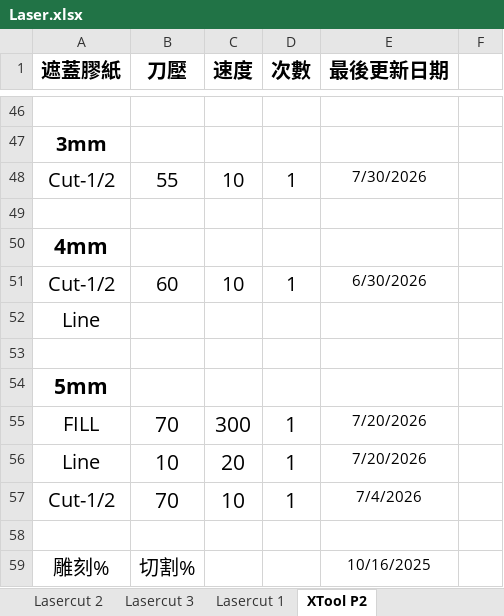
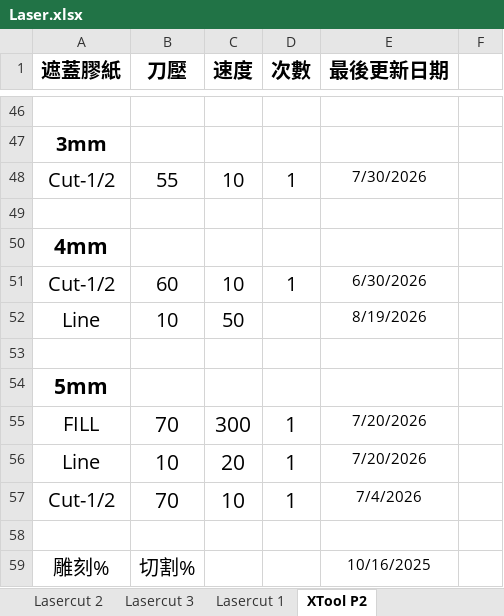
Before and after one commit to zionlasercut/cutdata, an Excel workbook: Laser.xlsx, sheet XTool P2, drawn as a sheet; only a part is shown, gaps mark what is left out; values as stored, in another font and other column widths than the file's, no borders; charts and pictures not drawn; removed rows and columns are numbered as before the commit, all else as after; the diff names each change by its address in the sheet, - before the commit and + after, or states it on an @@ line.

Commit message:
Update Laser.xlsx from Google Sheets @ 2026-08-19T06:40:33.366Z

```diff
--- a/Laser.xlsx (sheet XTool P2)
+++ b/Laser.xlsx (sheet XTool P2)
-row 52: Line
+row 52: Line | 10 | 50 |  | 8/19/2026
```
